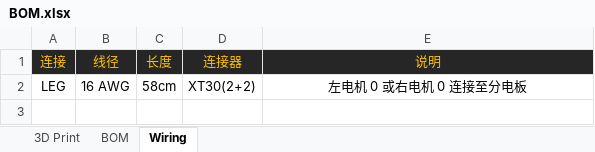
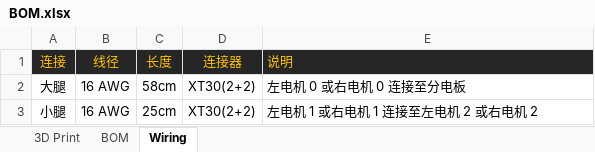
Before and after one commit to tonylabs/unitree-qmini-robot-components, an Excel workbook: BOM.xlsx, sheet Wiring, drawn as a sheet; values as stored, in another font and other column widths than the file's, no borders; the diff names each change by its address in the sheet, - before the commit and + after, or states it on an @@ line.

Commit message:
Update BOM.xlsx

```diff
--- a/BOM.xlsx (sheet Wiring)
+++ b/BOM.xlsx (sheet Wiring)
-E1:E2 alignment: center
+E1:E2 alignment: left
-A2 (连接): LEG
+A2 (连接): 大腿
+row 3: 小腿 | 16 AWG | 25cm | XT30(2+2) | 左电机 1 或右电机 1 连接至左电机 2 或右电机 2
```
Also changed, not shown: sheet BOM.
